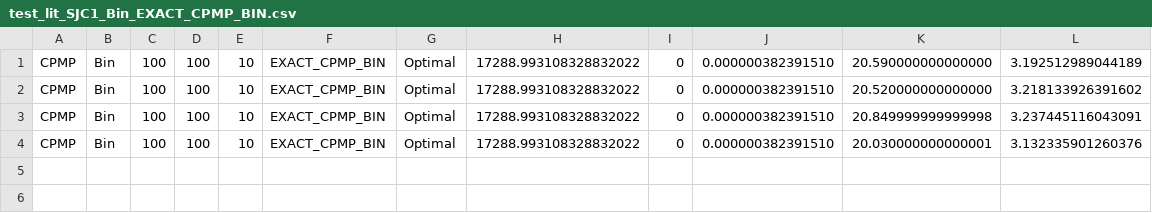
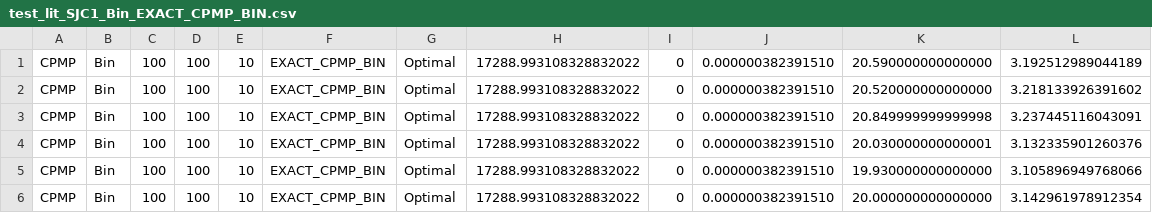
Before and after one commit to albuquef/PMPSolver, a CSV file: outputs/solutions/2024-06-12_LIT/Results_cplex/test_lit_SJC1_Bin_EXACT_CPMP_BIN.csv, drawn as a sheet.

```diff
--- a/outputs/solutions/2024-06-12_LIT/Results_cplex/test_lit_SJC1_Bin_EXACT_CPMP_BIN.csv
+++ b/outputs/solutions/2024-06-12_LIT/Results_cplex/test_lit_SJC1_Bin_EXACT_CPMP_BIN.csv
@@ -4 +4,3 @@ CPMP;Bin;100;100;10;EXACT_CPMP_BIN;Optimal;17288.993108328832022;0;0.00000038239
 CPMP;Bin;100;100;10;EXACT_CPMP_BIN;Optimal;17288.993108328832022;0;0.000000382391510;20.030000000000001;3.132335901260376;
+CPMP;Bin;100;100;10;EXACT_CPMP_BIN;Optimal;17288.993108328832022;0;0.000000382391510;19.930000000000000;3.105896949768066;
+CPMP;Bin;100;100;10;EXACT_CPMP_BIN;Optimal;17288.993108328832022;0;0.000000382391510;20.000000000000000;3.142961978912354;
```
Also changed, not shown: outputs/solutions/2024-06-12_LIT/Results_cplex/test_lit_SJC1_Bin_RSSV_EXACT_CPMP_BIN.csv, outputs/solutions/2024-06-12_LIT/test_lit_SJC1_results_EXACT_CPMP_BIN.csv, 31 other files.
